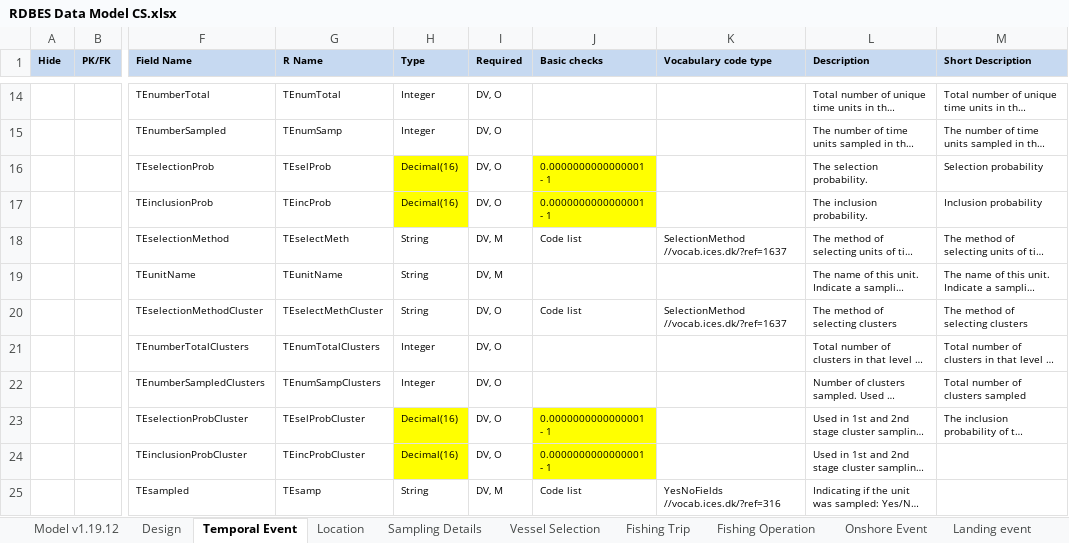
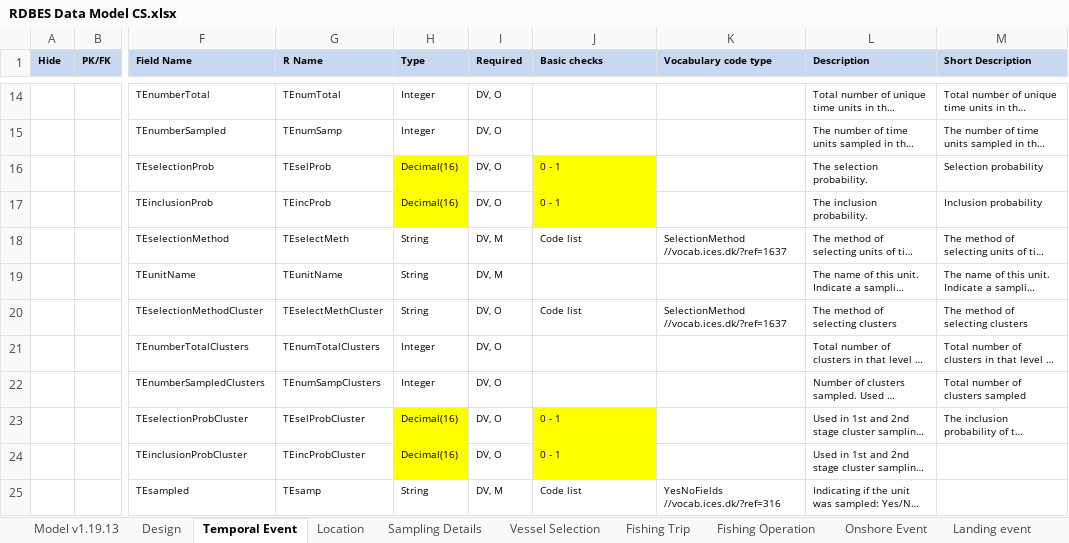
Before and after one commit to ices-tools-dev/RDBES, an Excel workbook: Documents/RDBES Data Model CS.xlsx, sheet Temporal Event, drawn as a sheet; only a part is shown, gaps mark what is left out; long unchanged cells end in …; values as stored, in another font and other column widths than the file's, no borders; the diff names each change by its address in the sheet, - before the commit and + after, or states it on an @@ line.

```diff
--- a/Documents/RDBES Data Model CS.xlsx (sheet Temporal Event)
+++ b/Documents/RDBES Data Model CS.xlsx (sheet Temporal Event)
-sheet tab: Model v1.19.12
+sheet tab: Model v1.19.13
-J16:J17 (Basic checks): 0.0000000000000001 - 1
+J16:J17 (Basic checks): 0 - 1
-J23:J24 (Basic checks): 0.0000000000000001 - 1
+J23:J24 (Basic checks): 0 - 1
```
Also changed, not shown: sheet Vessel Selection, sheet Location, sheet Onshore Event, sheet Design, sheet Fishing Trip, sheet Species Selection, 5 more sheets, Documents/RDBES Data Model CL CE.xlsx.
